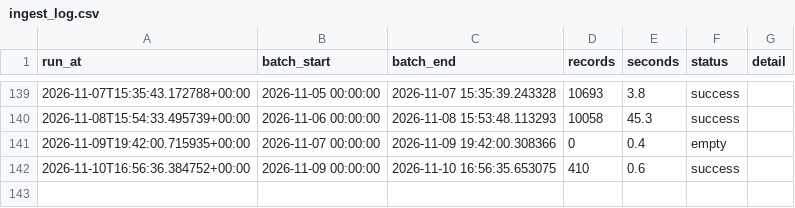
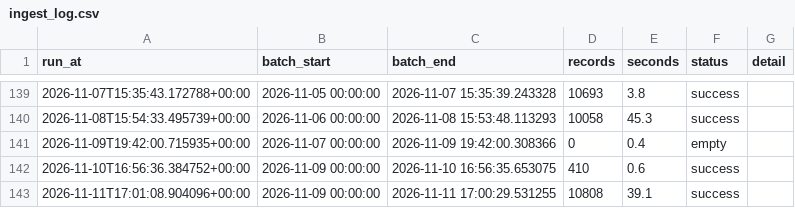
Before and after one commit to EdidiongEkpoh/NYC-311-Analytics, a CSV file: data/raw/ingest_log.csv, drawn as a sheet; only a part is shown, gaps mark what is left out; the diff names each change by its address in the sheet, - before the commit and + after, or states it on an @@ line.

```diff
--- a/data/raw/ingest_log.csv
+++ b/data/raw/ingest_log.csv
+row 143: 2026-11-11T17:01:08.904096+00:00 | 2026-11-09 00:00:00 | 2026-11-11 17:00:29.531255 | 10808 | 39.1 | success
```
Also changed, not shown: 2 other files.
